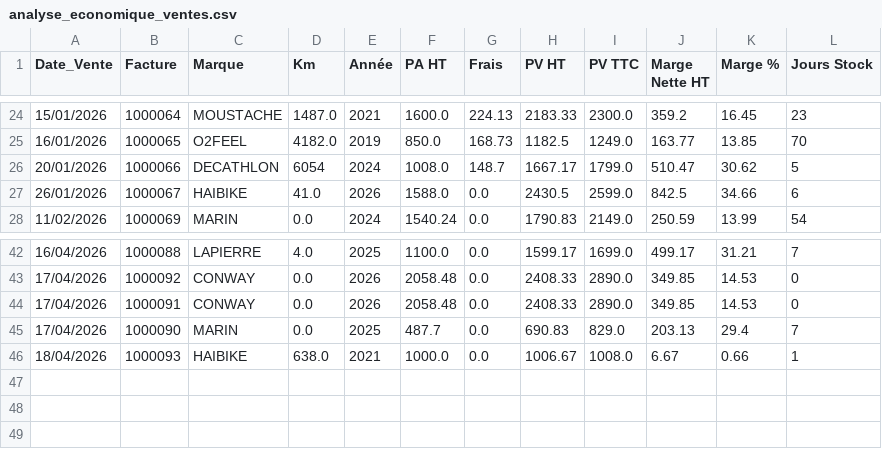
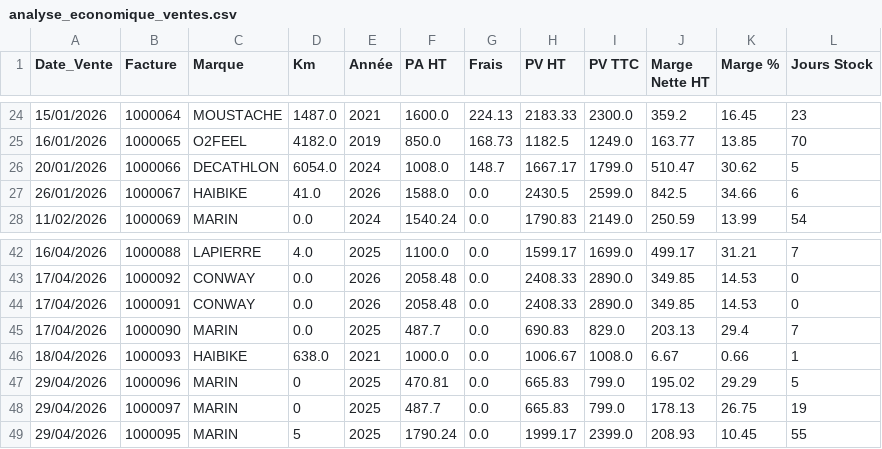
Before and after one commit to ebikereborn13/Scrapper-prix-velo-occasion, a CSV file: analyse_economique_ventes.csv, drawn as a sheet; only a part is shown, gaps mark what is left out.

Commit message:
Update analyse_economique_ventes.csv

```diff
--- a/analyse_economique_ventes.csv
+++ b/analyse_economique_ventes.csv
@@ -25,3 +25,3 @@ Date_Vente,Facture,Marque,Km,Année,PA HT,Frais,PV HT,PV TTC,Marge Nette HT,Marg
 16/01/2026,1000065,O2FEEL,4182.0,2019,850.0,168.73,1182.5,1249.0,163.77,13.85,70
-20/01/2026,1000066,DECATHLON,6054,2024,1008.0,148.7,1667.17,1799.0,510.47,30.62,5
+20/01/2026,1000066,DECATHLON,6054.0,2024,1008.0,148.7,1667.17,1799.0,510.47,30.62,5
 26/01/2026,1000067,HAIBIKE,41.0,2026,1588.0,0.0,2430.5,2599.0,842.5,34.66,6
@@ -46 +46,4 @@ Date_Vente,Facture,Marque,Km,Année,PA HT,Frais,PV HT,PV TTC,Marge Nette HT,Marg
 18/04/2026,1000093,HAIBIKE,638.0,2021,1000.0,0.0,1006.67,1008.0,6.67,0.66,1
+29/04/2026,1000096,MARIN,0,2025,470.81,0.0,665.83,799.0,195.02,29.29,5
+29/04/2026,1000097,MARIN,0,2025,487.7,0.0,665.83,799.0,178.13,26.75,19
+29/04/2026,1000095,MARIN,5,2025,1790.24,0.0,1999.17,2399.0,208.93,10.45,55
```
